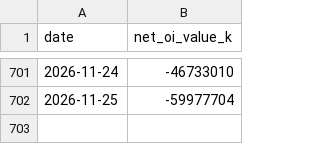
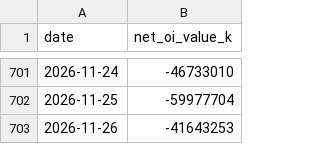
Before and after one commit to higumalu/taiex-pulse, a CSV file: taifex_net_oi.csv, drawn as a sheet; only a part is shown, gaps mark what is left out.

```diff
--- a/taifex_net_oi.csv
+++ b/taifex_net_oi.csv
@@ -702 +702,2 @@ date,net_oi_value_k
 2026-11-25,-59977704
+2026-11-26,-41643253
```
Also changed, not shown: taiex.csv, tpex_daily.csv, 4 other files.
